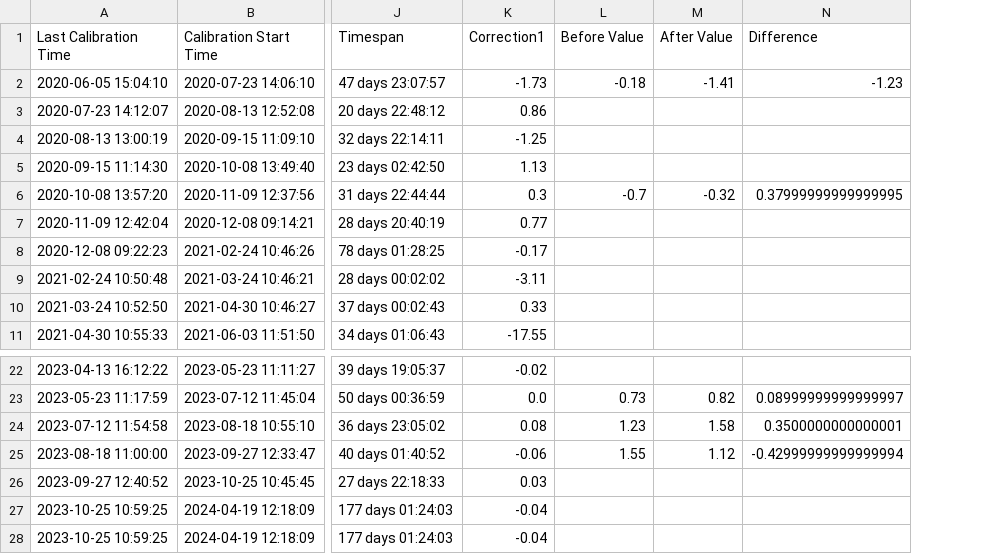
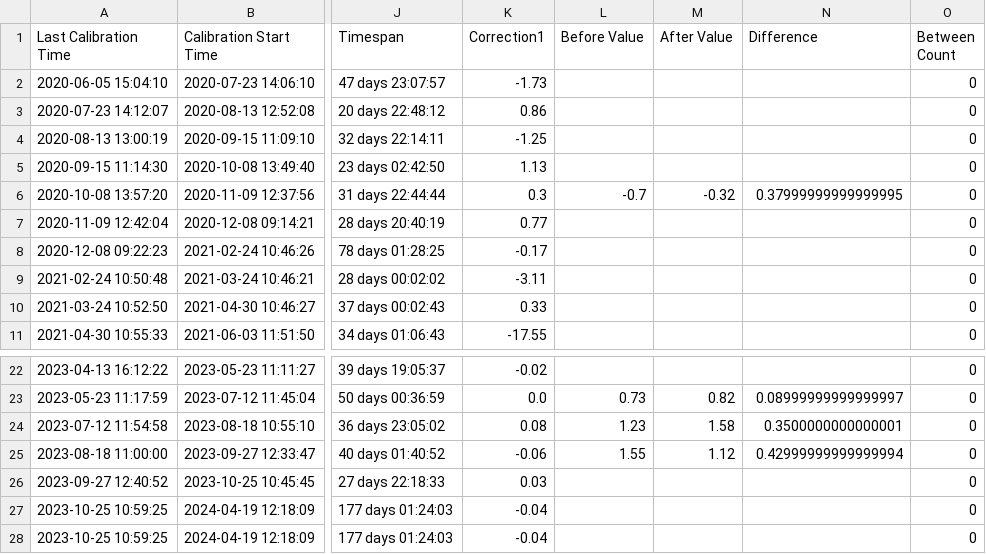
Before and after one commit to russellprimeau/WQRegressors, a CSV file: data/output/calibration/corrections/Turbidity (FNU).csv, drawn as a sheet; only a part is shown, gaps mark what is left out; the diff names each change by its address in the sheet, - before the commit and + after, or states it on an @@ line.

Commit message:
Updated 'requirements' with version information from testing, and made revisions to calibration log interpretation to move toward estimating uncertainty.

```diff
--- a/data/output/calibration/corrections/Turbidity (FNU).csv
+++ b/data/output/calibration/corrections/Turbidity (FNU).csv
+column O (Between Count), rows 2-11: all 0; rows 22-28: all 0
-L2 (Before Value): -0.18
+L2 (Before Value): (empty)
-M2 (After Value): -1.41
+M2 (After Value): (empty)
-N2 (Difference): -1.23
+N2 (Difference): (empty)
-N25 (Difference): -0.42999999999999994
+N25 (Difference): 0.42999999999999994
```
Also changed, not shown: data/output/calibration/corrections/DO (% Sat).csv, data/output/calibration/corrections/Sp Cond (microS_cm).csv, 6 other files.
